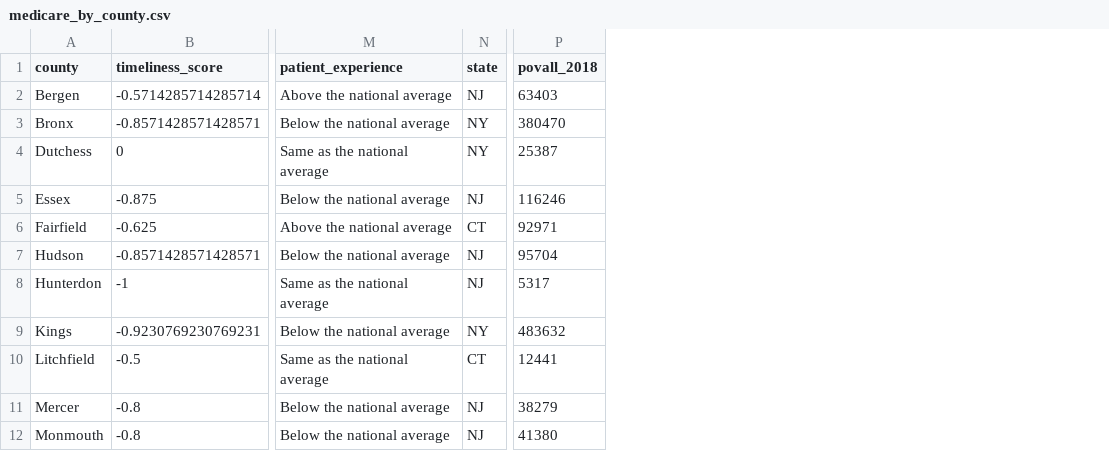
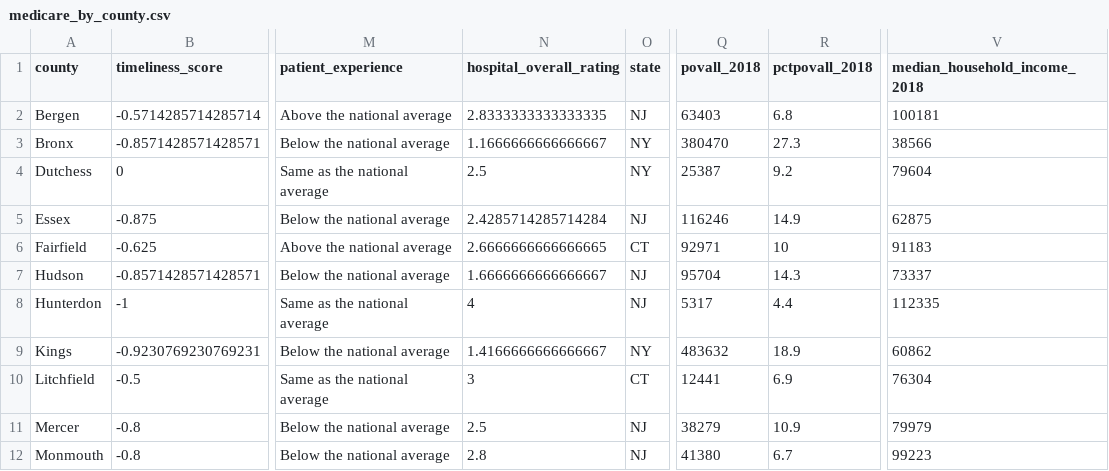
Before and after one commit to li11ianc/healthcare-access-nyc, a CSV file: data/ny_specific/medicare_by_county.csv, drawn as a sheet; only a part is shown, gaps mark what is left out; the diff names each change by its address in the sheet, - before the commit and + after, or states it on an @@ line.

```diff
--- a/data/ny_specific/medicare_by_county.csv
+++ b/data/ny_specific/medicare_by_county.csv
+column N (hospital_overall_rating), rows 2-12: 2.8333333333333335 | 1.1666666666666667 | 2.5 | 2.4285714285714284 | 2.6666666666666665 | 1.6666666666666667 | 4 | 1.4166666666666667 | 3 | 2.5 | 2.8
+column R (pctpovall_2018), rows 2-12: 6.8 | 27.3 | 9.2 | 14.9 | 10 | 14.3 | 4.4 | 18.9 | 6.9 | 10.9 | 6.7
+column V (median_household_income_2018), rows 2-12: 100181 | 38566 | 79604 | 62875 | 91183 | 73337 | 112335 | 60862 | 76304 | 79979 | 99223
```
Also changed, not shown: data/ny_specific/county-level/county_indicators.csv, 5 other files.
